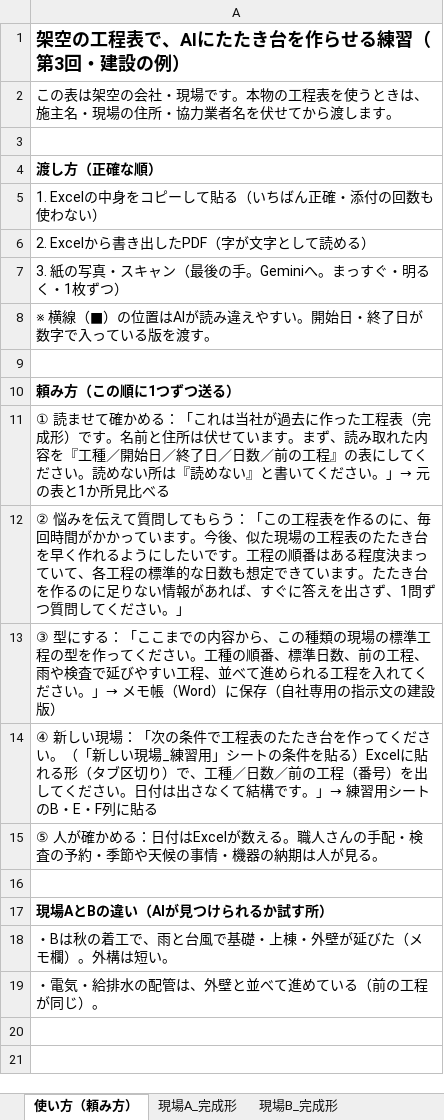
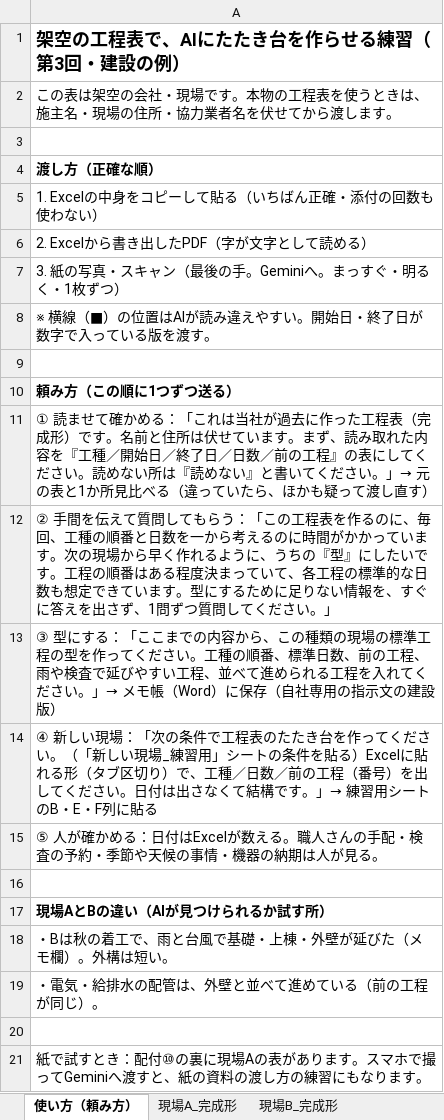
Before and after one commit to 888wisteriavil-cloud/sanuki-ai, an Excel workbook: koutei-renshu.xlsx, sheet 使い方（頼み方）, drawn as a sheet; values as stored, in another font and other column widths than the file's, no borders; the diff names each change by its address in the sheet, - before the commit and + after, or states it on an @@ line.

```diff
--- a/koutei-renshu.xlsx (sheet 使い方（頼み方）)
+++ b/koutei-renshu.xlsx (sheet 使い方（頼み方）)
-A11: …見比べる
+A11: …見比べる（違っていたら、ほかも疑って渡し直す）
-A12: ② 悩みを伝えて質問してもらう：「この工程表を作るのに、毎回時間がかかっています。今後、似た現場の工程表のたたき台を早く作れるようにしたいです。工程の順番はある程度決まっていて、各工程の標準的な日数も想定できています。たたき台を作るのに足りない情報があれば、すぐに…
+A12: ② 手間を伝えて質問してもらう：「この工程表を作るのに、毎回、工種の順番と日数を一から考えるのに時間がかかっています。次の現場から早く作れるように、うちの『型』にしたいです。工程の順番はある程度決まっていて、各工程の標準的な日数も想定できています。型にするために足りない情報を、すぐに…
+row 20: (empty)
+row 21: 紙で試すとき：配付⑩の裏に現場Aの表があります。スマホで撮ってGeminiへ渡すと、紙の資料の渡し方の練習にもなります。
```
Also changed, not shown: 3 other files.
